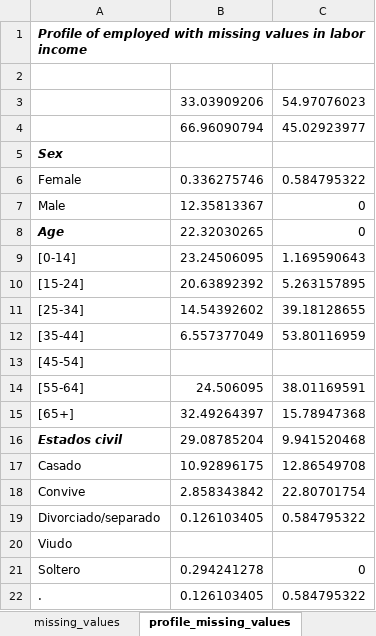
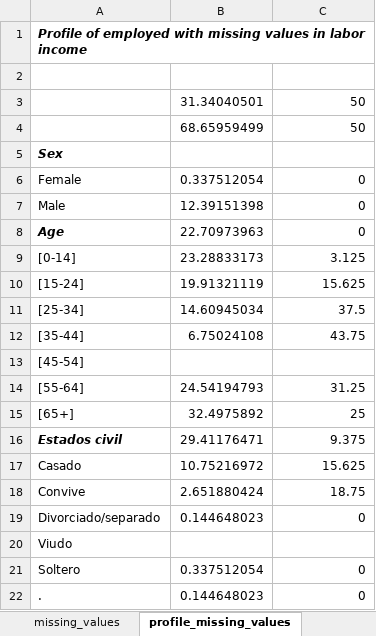
Before and after one commit to gdcaruso/VEN, an Excel workbook: data_management/management/4. income imputation/output/VEN_income_imputation_2019.xlsx, sheet profile_missing_values, drawn as a sheet; only a part is shown; values as stored, in another font and other column widths than the file's, no borders; removed rows and columns are numbered as before the commit, all else as after; the diff covers the shown part only; the diff names each change by its address in the sheet, - before the commit and + after, or states it on an @@ line.

```diff
--- a/data_management/management/4. income imputation/output/VEN_income_imputation_2019.xlsx (sheet profile_missing_values)
+++ b/data_management/management/4. income imputation/output/VEN_income_imputation_2019.xlsx (sheet profile_missing_values)
-row 3:  | 33.03909206 | 54.97076023
-row 4:  | 66.96090794 | 45.02923977
+row 3:  | 31.34040501 | 50
+row 4:  | 68.65959499 | 50
-B6: 0.336275746
+B6: 0.337512054
-C6: 0.584795322
+C6: 0
-B7: 12.35813367
+B7: 12.39151398
-B8: 22.32030265
+B8: 22.70973963
-B9: 23.24506095
+B9: 23.28833173
-C9: 1.169590643
+C9: 3.125
-B10: 20.63892392
+B10: 19.91321119
-C10: 5.263157895
+C10: 15.625
-B11: 14.54392602
+B11: 14.60945034
-C11: 39.18128655
+C11: 37.5
-B12: 6.557377049
+B12: 6.75024108
-C12: 53.80116959
+C12: 43.75
-B14: 24.506095
+B14: 24.54194793
-C14: 38.01169591
+C14: 31.25
-B15: 32.49264397
+B15: 32.4975892
-C15: 15.78947368
+C15: 25
-B16: 29.08785204
+B16: 29.41176471
-C16: 9.941520468
+C16: 9.375
-B17: 10.92896175
+B17: 10.75216972
-C17: 12.86549708
+C17: 15.625
-B18: 2.858343842
+B18: 2.651880424
-C18: 22.80701754
+C18: 18.75
-B19: 0.126103405
+B19: 0.144648023
-C19: 0.584795322
+C19: 0
-B21: 0.294241278
+B21: 0.337512054
-B22: 0.126103405
+B22: 0.144648023
-C22: 0.584795322
+C22: 0
```
Also changed, not shown: 51 edited cells elsewhere in this sheet, sheet missing_values, sheet nonlabor_imp_stochastic_reg, sheet labor_beneimp_stochastic_reg, sheet labor_jubpenimp_stochastic_reg, sheet labor_incmon_imp_stochastic_reg, 12 other files.
